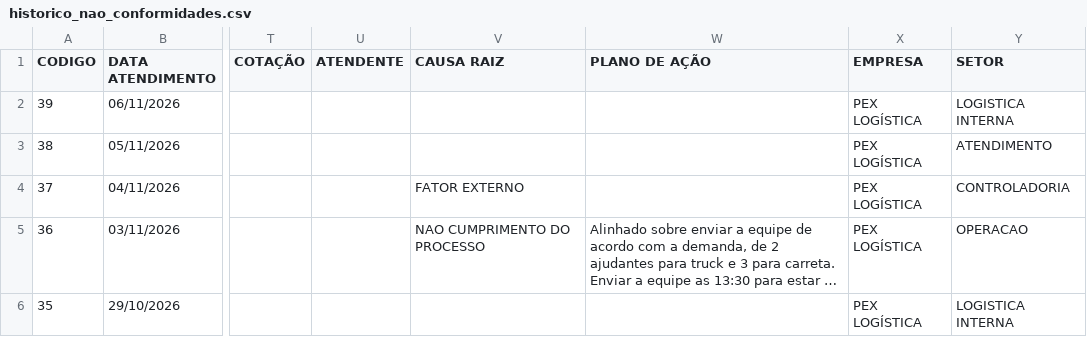
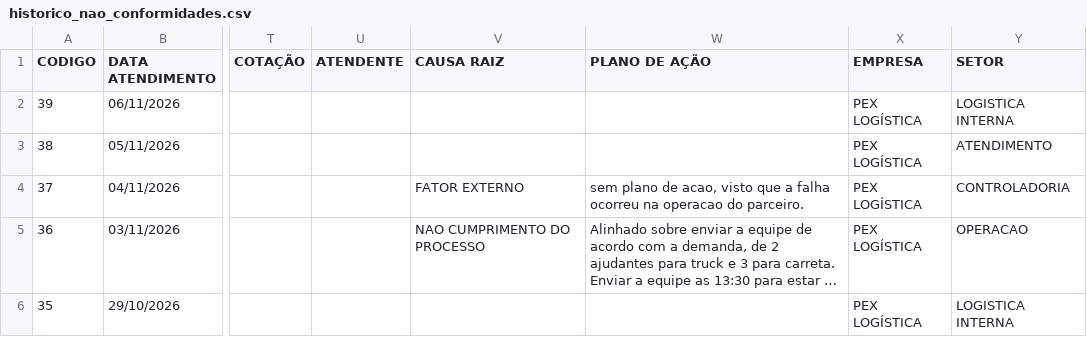
Before and after one commit to FranciscoSilva-sys/portoex-painel, a CSV file: historico_nao_conformidades.csv, drawn as a sheet; only a part is shown, gaps mark what is left out; long unchanged cells end in …; the diff names each change by its address in the sheet, - before the commit and + after, or states it on an @@ line.

```diff
--- a/historico_nao_conformidades.csv
+++ b/historico_nao_conformidades.csv
-W4 (PLANO DE AÇÃO): (empty)
+W4 (PLANO DE AÇÃO): sem plano de acao, visto que a falha ocorreu na operacao do parceiro.
```
Also changed, not shown: 1 other file.
